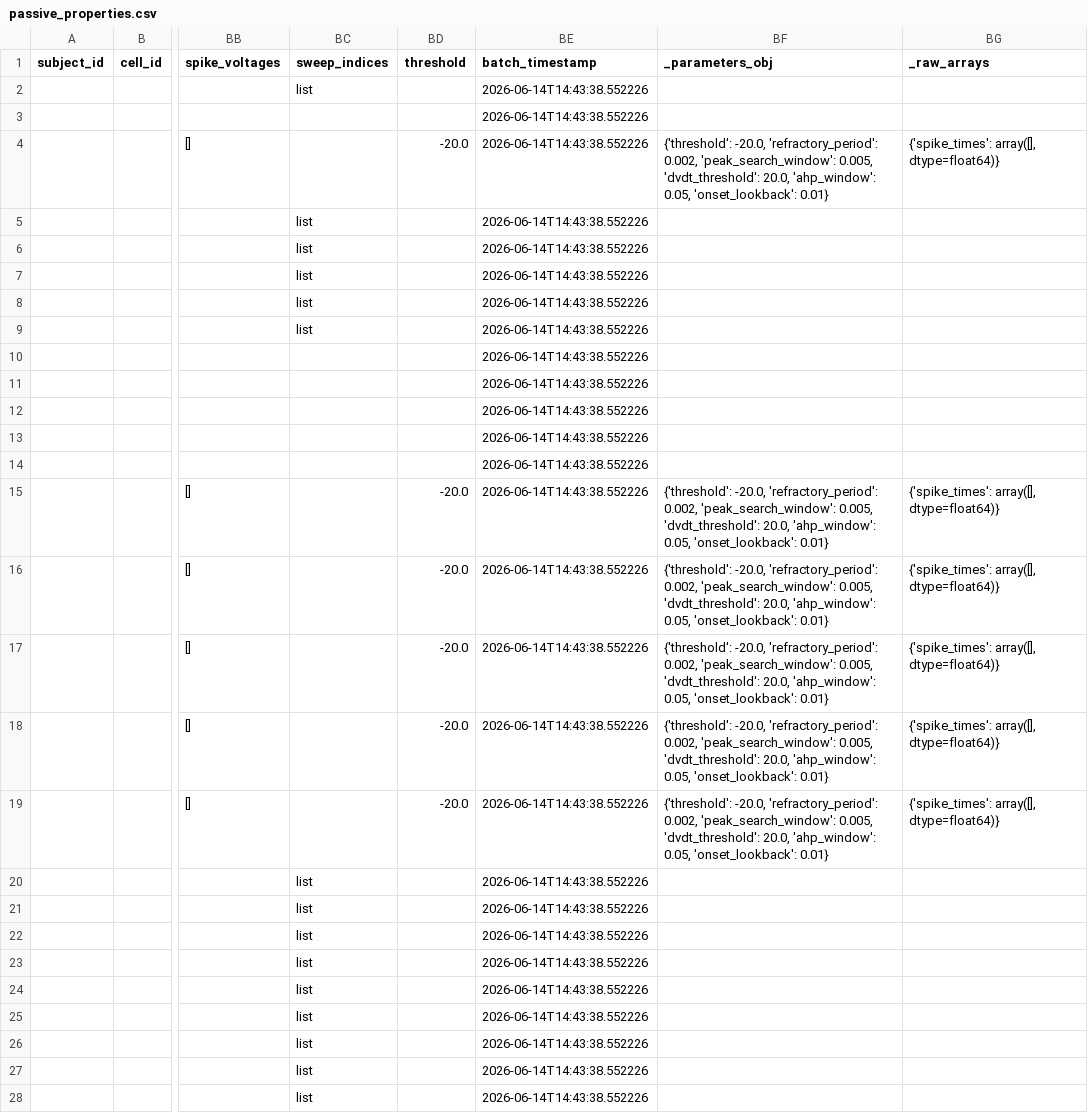
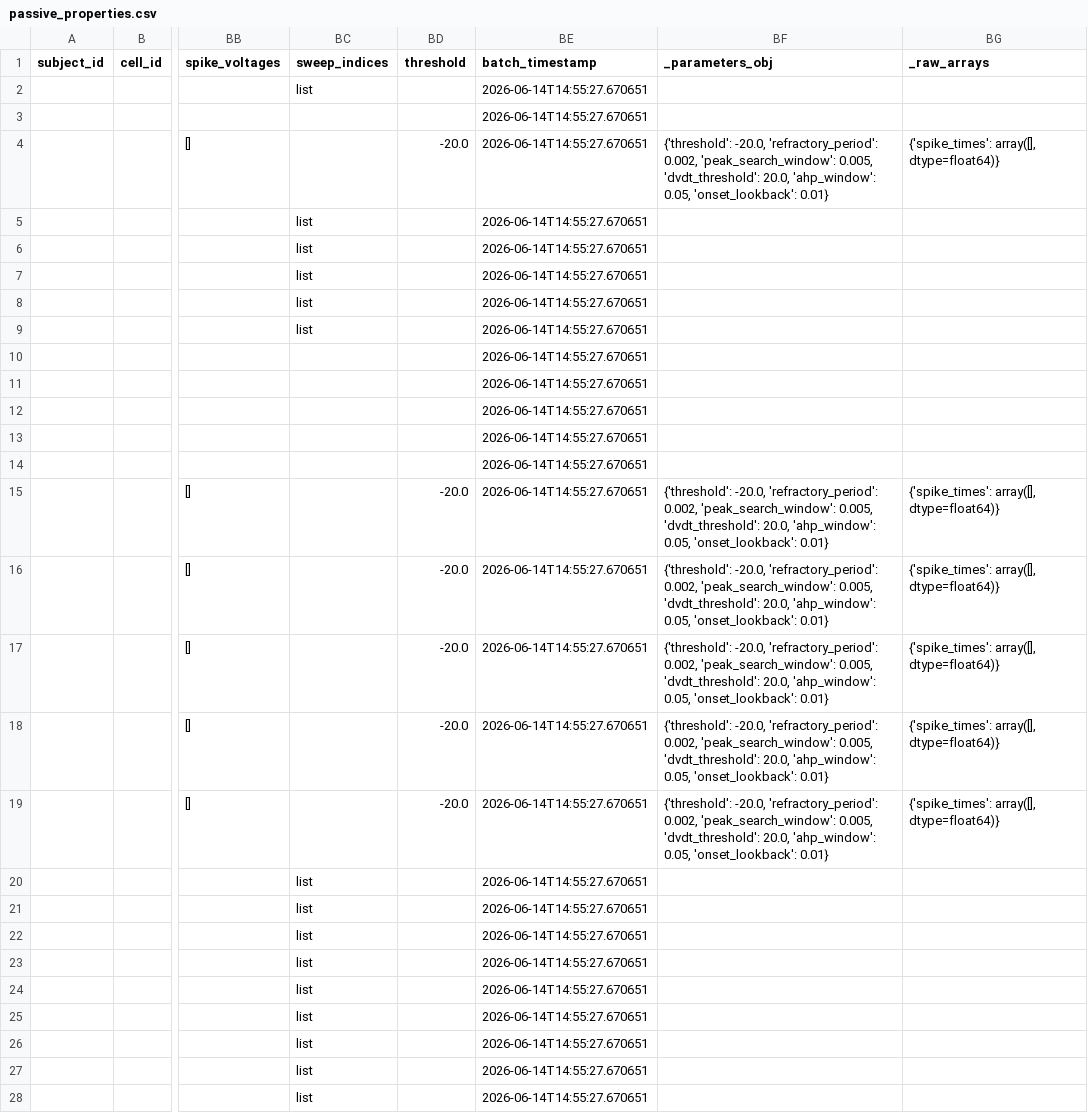
Before and after one commit to anzalks/synaptipy, a CSV file: paper/results/passive_properties.csv, drawn as a sheet; only a part is shown, gaps mark what is left out; the diff covers the shown part only; the diff names each change by its address in the sheet, - before the commit and + after, or states it on an @@ line.

```diff
--- a/paper/results/passive_properties.csv
+++ b/paper/results/passive_properties.csv
-BE2:BE28 (batch_timestamp): 2026-06-14T14:43:38.552226
+BE2:BE28 (batch_timestamp): 2026-06-14T14:55:27.670651
```
Also changed, not shown: 51 edited cells elsewhere in this file, paper/results/benchmark_comparison.csv, 1 other file.
